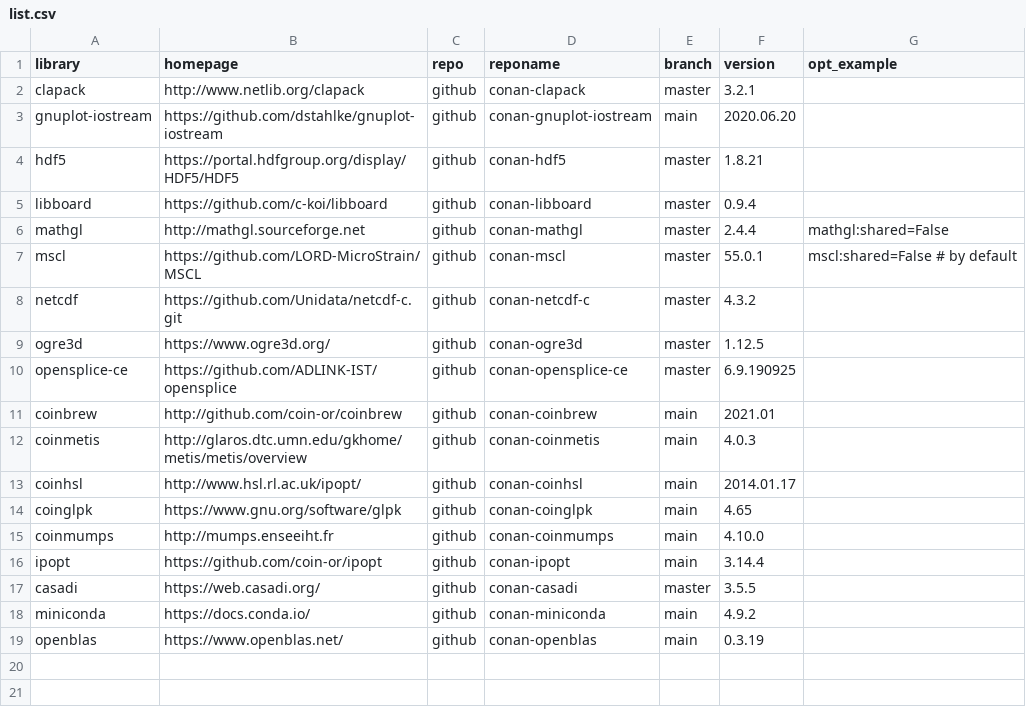
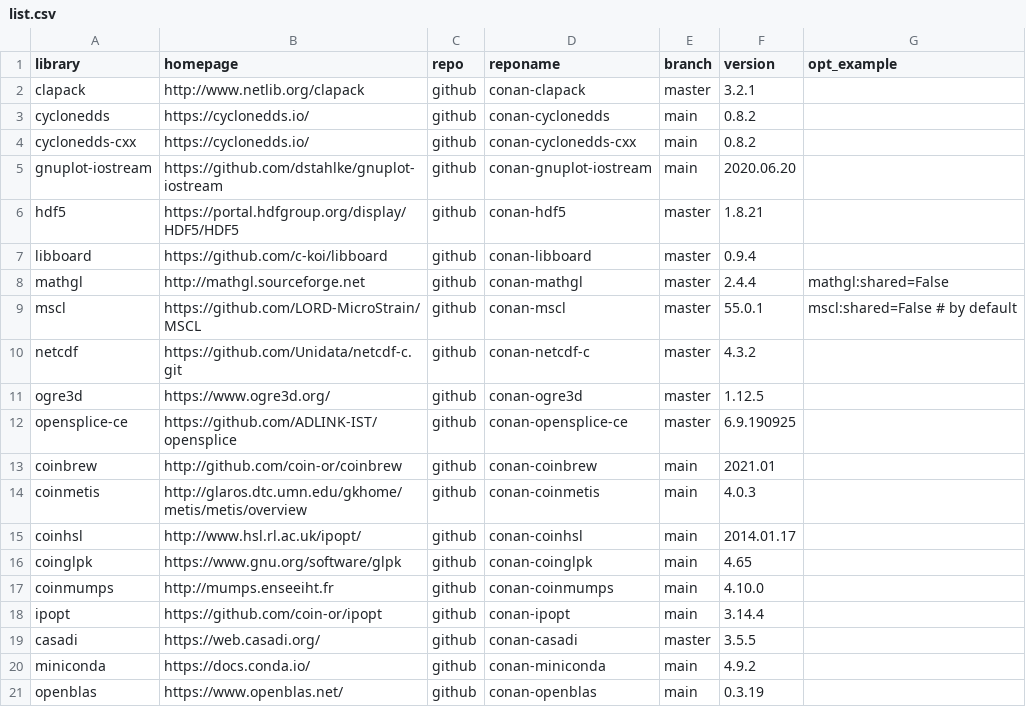
Before and after one commit to sintef-ocean/status-conan-recipes, a CSV file: scripts/list.csv, drawn as a sheet.

Commit message:
Add cyclonedds and cyclonedds-cxx recipe status

```diff
--- a/scripts/list.csv
+++ b/scripts/list.csv
@@ -2,2 +2,4 @@ library,homepage,repo,reponame,branch,version,opt_example
 clapack,http://www.netlib.org/clapack,github,conan-clapack,master,3.2.1,
+cyclonedds,https://cyclonedds.io/,github,conan-cyclonedds,main,0.8.2
+cyclonedds-cxx,https://cyclonedds.io/,github,conan-cyclonedds-cxx,main,0.8.2
 gnuplot-iostream,https://github.com/dstahlke/gnuplot-iostream,github,conan-gnuplot-iostream,main,2020.06.20,
```
Also changed, not shown: 1 other file.
